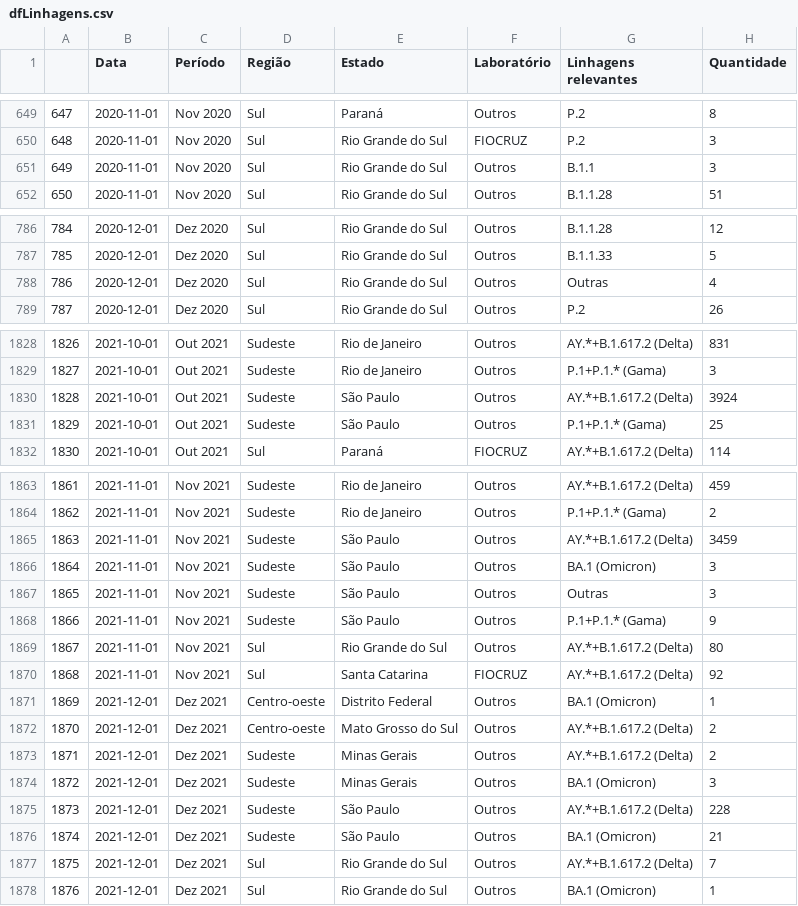
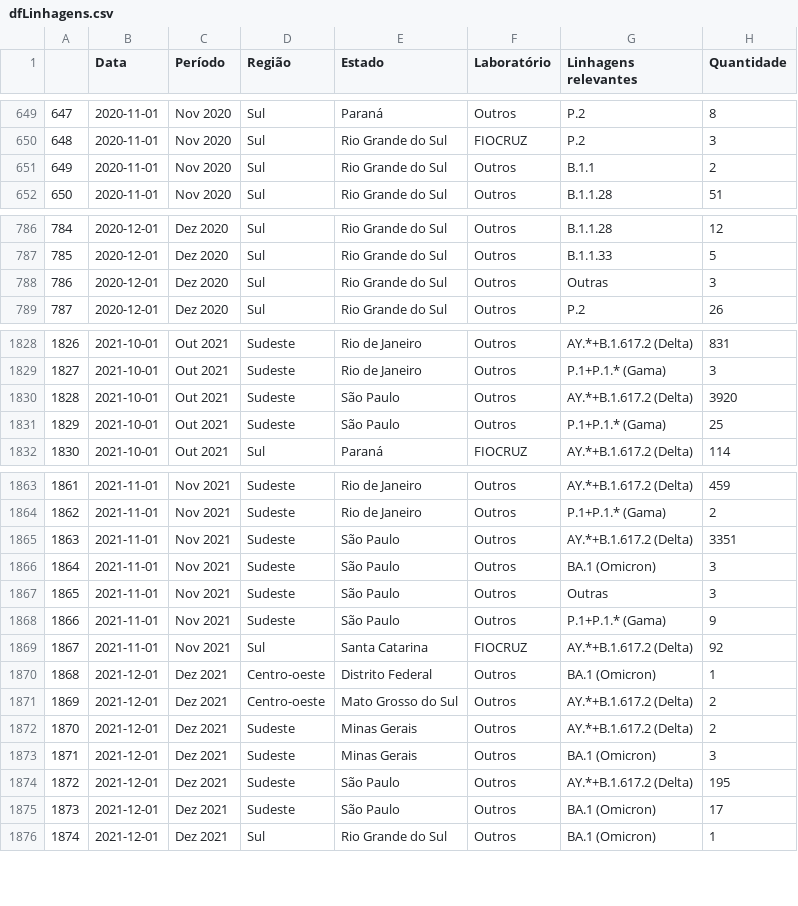
Before and after one commit to vanleiko/RedeGenomica, a CSV file: 2021-12-21/dfLinhagens.csv, drawn as a sheet; only a part is shown, gaps mark what is left out; removed rows and columns are numbered as before the commit, all else as after; the diff covers the shown part only; the diff names each change by its address in the sheet, - before the commit and + after, or states it on an @@ line.

```diff
--- a/2021-12-21/dfLinhagens.csv
+++ b/2021-12-21/dfLinhagens.csv
-H651 (Quantidade): 3
+H651 (Quantidade): 2
-H788 (Quantidade): 4
+H788 (Quantidade): 3
-H1830 (Quantidade): 3924
+H1830 (Quantidade): 3920
-H1865 (Quantidade): 3459
+H1865 (Quantidade): 3351
-row 1869: 1867 | 2021-11-01 | Nov 2021 | Sul | Rio Grande do Sul | Outros | AY.*+B.1.617.2 (Delta) | 80
@@ column A renumbered from row 1869 down @@
-H1874 (Quantidade): 228
+H1874 (Quantidade): 195
-H1875 (Quantidade): 21
+H1875 (Quantidade): 17
-row 1877: 1875 | 2021-12-01 | Dez 2021 | Sul | Rio Grande do Sul | Outros | AY.*+B.1.617.2 (Delta) | 7
```
Also changed, not shown: 1 edited cell elsewhere in this file, 2021-12-21/dfGenomasLaboratorio.csv, 2021-12-21/dfLinhagensMes.csv, 2 other files.
